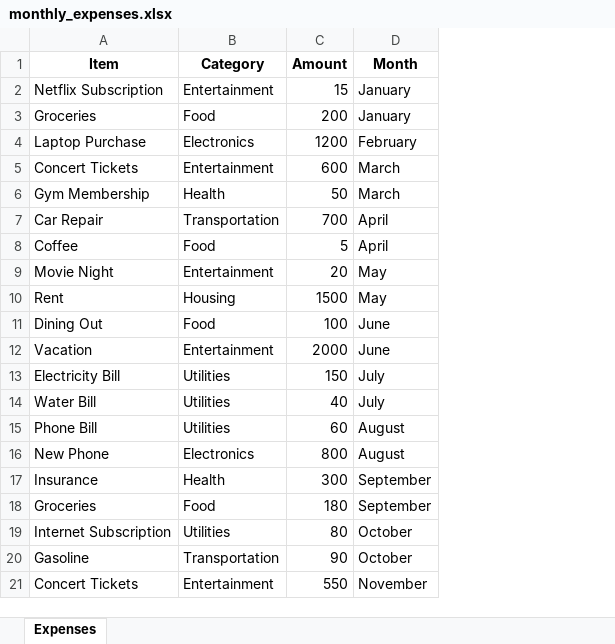
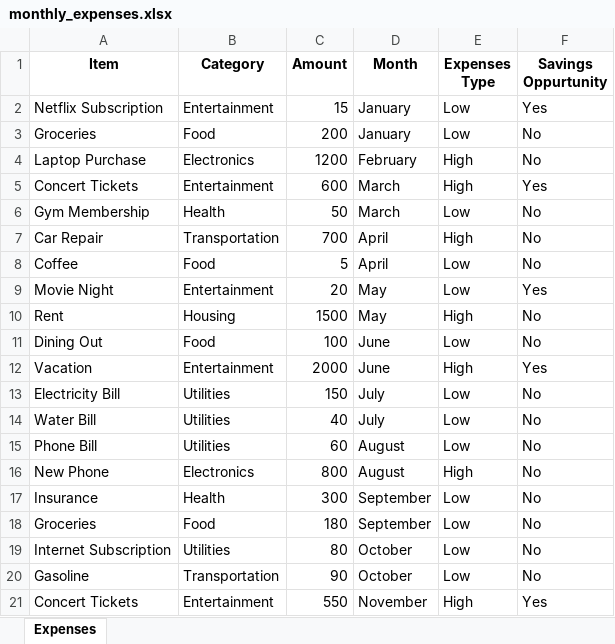
Before and after one commit to bropenguin847/Python-Learning, an Excel workbook: Chapter 6 - scripts-20241117/monthly_expenses.xlsx, sheet Expenses, drawn as a sheet; values as stored, in another font and other column widths than the file's, no borders; the diff names each change by its address in the sheet, - before the commit and + after, or states it on an @@ line.

```diff
--- a/Chapter 6 - scripts-20241117/monthly_expenses.xlsx (sheet Expenses)
+++ b/Chapter 6 - scripts-20241117/monthly_expenses.xlsx (sheet Expenses)
+column E (Expenses Type), rows 2-21: Low | Low | High | High | Low | High | Low | Low | High | Low | High | Low | Low | Low | High | Low | Low | Low | Low | High
+column F (Savings Oppurtunity), rows 2-21: Yes | No | No | Yes | No | No | No | Yes | No | No | Yes | No | No | No | No | No | No | No | No | Yes
```
Also changed, not shown: Chapter 6 - scripts-20241117/customer_feedback.xlsx, Chapter 6 - scripts-20241117/sales_data.xlsx, 2 other files.
